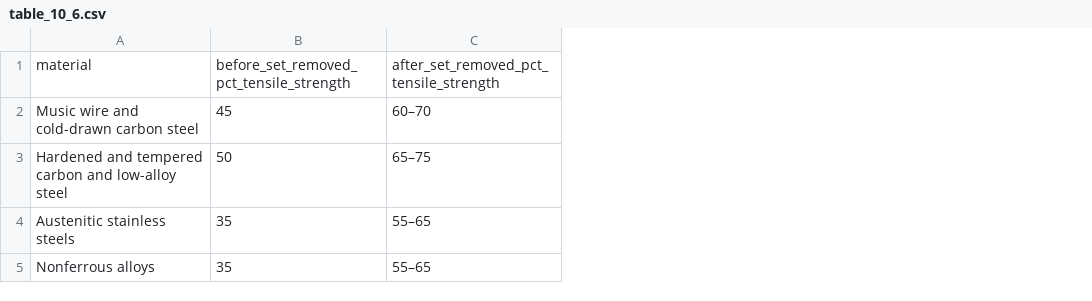
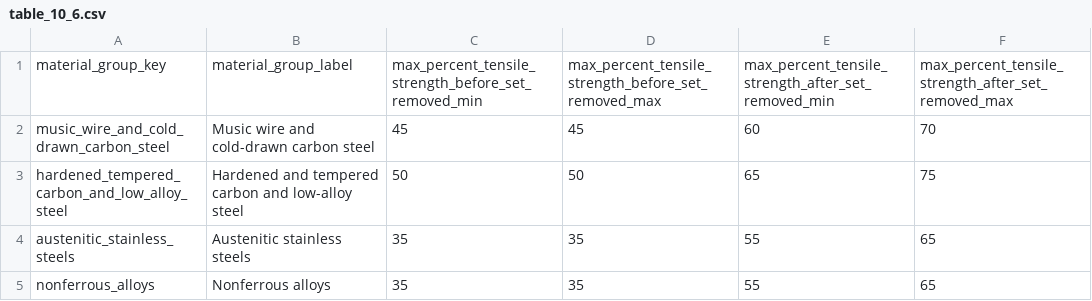
Before and after one commit to pablomarcel/design, a CSV file: mechanicalSprings/data/table_10_6.csv, drawn as a sheet; removed rows and columns are numbered as before the commit, all else as after; the diff names each change by its address in the sheet, - before the commit and + after, or states it on an @@ line.

```diff
--- a/mechanicalSprings/data/table_10_6.csv
+++ b/mechanicalSprings/data/table_10_6.csv
+column A, rows 2-5: music_wire_and_cold_drawn_carbon_steel | hardened_tempered_carbon_and_low_alloy_steel | austenitic_stainless_steels | nonferrous_alloys
-column C, rows 2-5: 60–70 | 65–75 | 55–65 | 55–65
+column D, rows 2-5: 45 | 50 | 35 | 35
+column E, rows 2-5: 60 | 65 | 55 | 55
+column F, rows 2-5: 70 | 75 | 65 | 65
-row 1: material | before_set_removed_pct_tensile_strength | after_set_removed_pct_tensile_strength
+row 1: material_group_key | material_group_label | max_percent_tensile_strength_before_set_removed_min | max_percent_tensile_strength_before_set_removed_max | max_percent_tensile_strength_after_set_removed_min | max_percent_tensile_strength_after_set_removed_max
```
Also changed, not shown: mechanicalSprings/data/table_10_2.csv, mechanicalSprings/data/table_10_4.csv, 18 other files.
